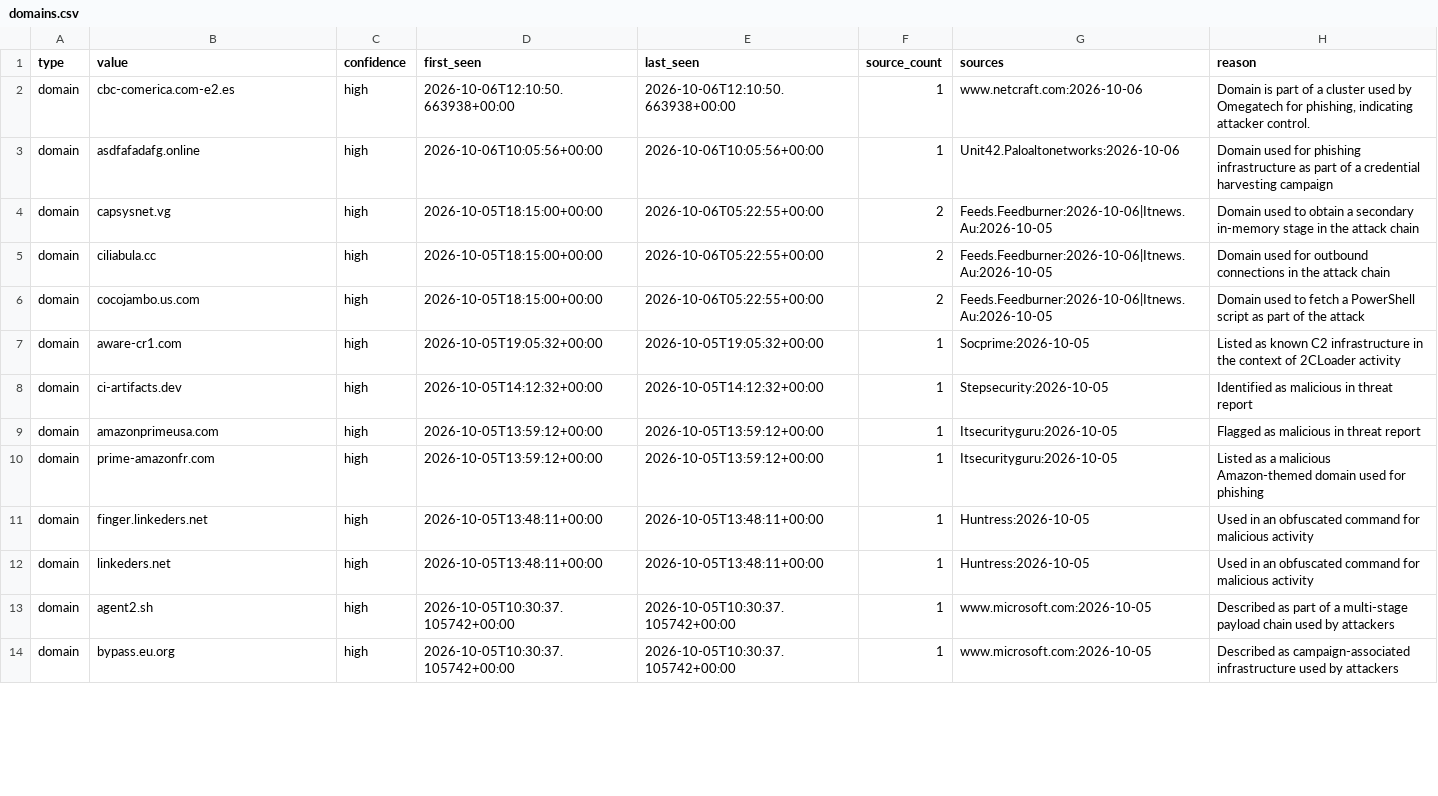
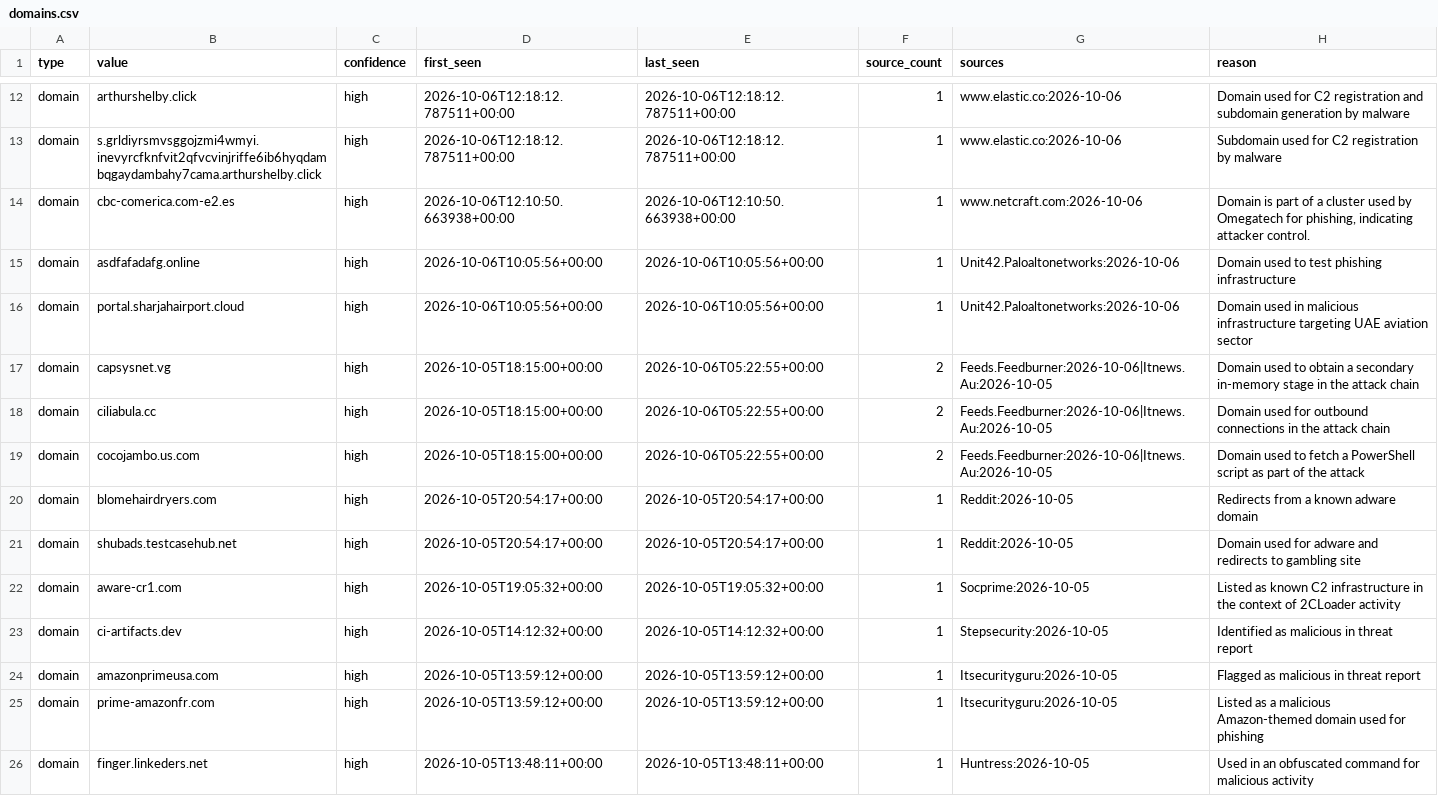
Before and after one commit to Jam0k/Public-Feeds-IOCs, a CSV file: feeds/domains.csv, drawn as a sheet; only a part is shown, gaps mark what is left out; the shorter side is filled out with more unchanged rows; the diff covers the shown part only.

```diff
--- a/feeds/domains.csv
+++ b/feeds/domains.csv
@@ -2,3 +12,6 @@ type,value,confidence,first_seen,last_seen,source_count,sources,reason
+domain,arthurshelby.click,high,2026-10-06T12:18:12.787511+00:00,2026-10-06T12:18:12.787511+00:00,1,www.elastic.co:2026-10-06,Domain used for C2 registration and subdomain generation by malware
+domain,s.grldiyrsmvsggojzmi4wmyi.inevyrcfknfvit2qfvcvinjriffe6ib6hyqdambqgaydambahy7cama.arthurshelby.click,high,2026-10-06T12:18:12.787511+00:00,2026-10-06T12:18:12.787511+00:00,1,www.elastic.co:2026-10-06,Subdomain used for C2 registration by malware
 domain,cbc-comerica.com-e2.es,high,2026-10-06T12:10:50.663938+00:00,2026-10-06T12:10:50.663938+00:00,1,www.netcraft.com:2026-10-06,"Domain is part of a cluster used by Omegatech for phishing, indicating attacker control."
-domain,asdfafadafg.online,high,2026-10-06T10:05:56+00:00,2026-10-06T10:05:56+00:00,1,Unit42.Paloaltonetworks:2026-10-06,Domain used for phishing infrastructure as part of a credential harvesting campaign
+domain,asdfafadafg.online,high,2026-10-06T10:05:56+00:00,2026-10-06T10:05:56+00:00,1,Unit42.Paloaltonetworks:2026-10-06,Domain used to test phishing infrastructure
+domain,portal.sharjahairport.cloud,high,2026-10-06T10:05:56+00:00,2026-10-06T10:05:56+00:00,1,Unit42.Paloaltonetworks:2026-10-06,Domain used in malicious infrastructure targeting UAE aviation sector
 domain,capsysnet.vg,high,2026-10-05T18:15:00+00:00,2026-10-06T05:22:55+00:00,2,Feeds.Feedburner:2026-10-06|Itnews.Au:2026-10-05,Domain used to obtain a secondary in-memory stage in the attack chain
@@ -6,2 +19,4 @@ domain,ciliabula.cc,high,2026-10-05T18:15:00+00:00,2026-10-06T05:22:55+00:00,2,F
 domain,cocojambo.us.com,high,2026-10-05T18:15:00+00:00,2026-10-06T05:22:55+00:00,2,Feeds.Feedburner:2026-10-06|Itnews.Au:2026-10-05,Domain used to fetch a PowerShell script as part of the attack
+domain,blomehairdryers.com,high,2026-10-05T20:54:17+00:00,2026-10-05T20:54:17+00:00,1,Reddit:2026-10-05,Redirects from a known adware domain
+domain,shubads.testcasehub.net,high,2026-10-05T20:54:17+00:00,2026-10-05T20:54:17+00:00,1,Reddit:2026-10-05,Domain used for adware and redirects to gambling site
 domain,aware-cr1.com,high,2026-10-05T19:05:32+00:00,2026-10-05T19:05:32+00:00,1,Socprime:2026-10-05,Listed as known C2 infrastructure in the context of 2CLoader activity
```
Also changed, not shown: 10 added rows, 6 removed rows and 1 edited cell elsewhere in this file, feeds/all.csv, feeds/full/all.csv, 19 other files.
